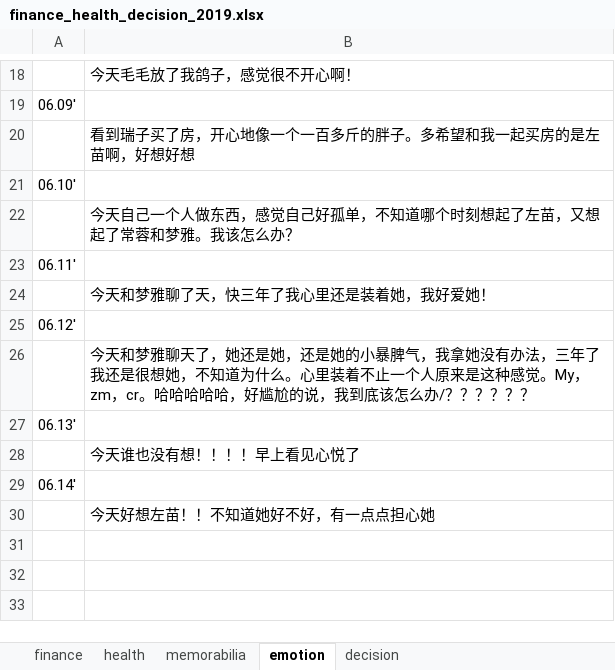
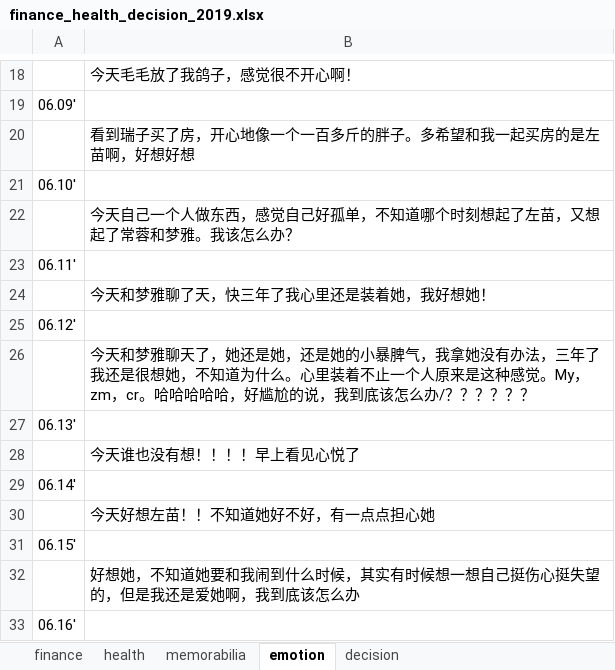
Before and after one commit to ilvcr/planandlife, an Excel workbook: 2019/finance_health_decision_2019.xlsx, sheet emotion, drawn as a sheet; only a part is shown, gaps mark what is left out; values as stored, in another font and other column widths than the file's, no borders; the diff names each change by its address in the sheet, - before the commit and + after, or states it on an @@ line.

```diff
--- a/2019/finance_health_decision_2019.xlsx (sheet emotion)
+++ b/2019/finance_health_decision_2019.xlsx (sheet emotion)
-B24: 今天和梦雅聊了天，快三年了我心里还是装着她，我好爱她！
+B24: 今天和梦雅聊了天，快三年了我心里还是装着她，我好想她！
+row 31: 06.15'
+row 32:  | 好想她，不知道她要和我闹到什么时候，其实有时候想一想自己挺伤心挺失望的，但是我还是爱她啊，我到底该怎么办
+row 33: 06.16'
```
Also changed, not shown: sheet health, sheet memorabilia, sheet finance, 1 other file.
